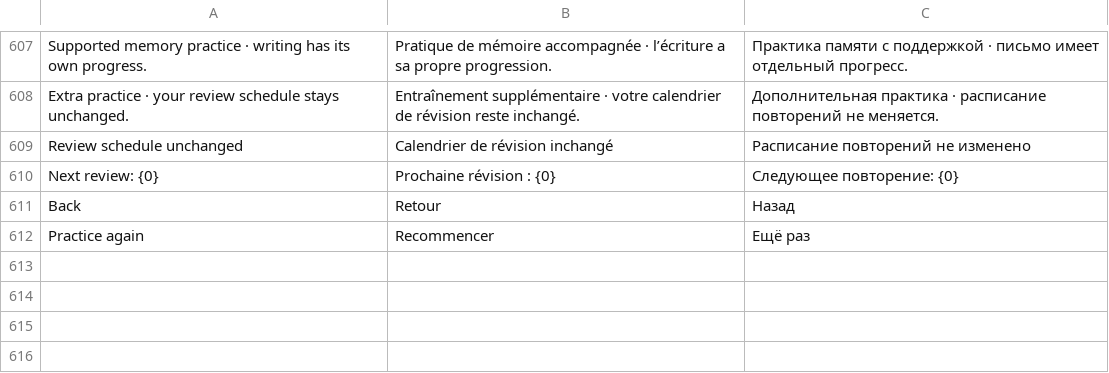
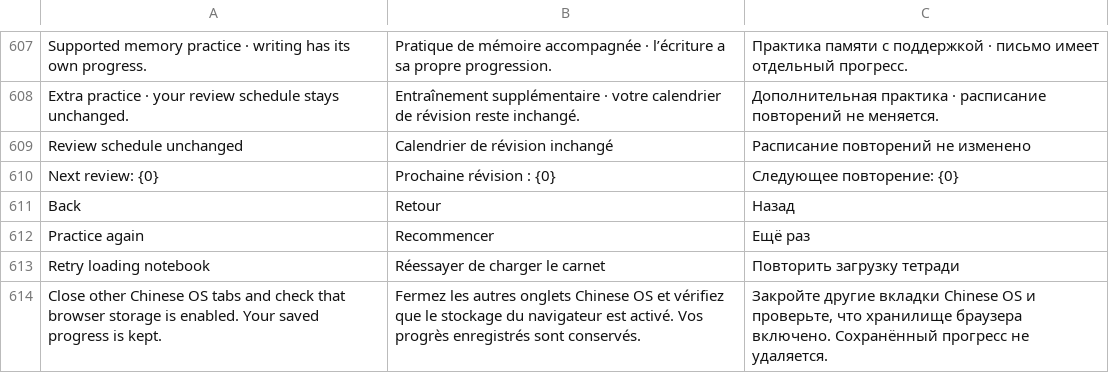
Before and after one commit to gizmuf/chinese-learning-os, a TSV file: data/ui-translations.tsv, drawn as a sheet; only a part is shown, gaps mark what is left out; the diff names each change by its address in the sheet, - before the commit and + after, or states it on an @@ line.

```diff
--- a/data/ui-translations.tsv
+++ b/data/ui-translations.tsv
+row 613: Retry loading notebook | Réessayer de charger le carnet | Повторить загрузку тетради
+row 614: Close other Chinese OS tabs and check that browser storage is enabled. Your saved progress is kept. | Fermez les autres onglets Chinese OS et vérifiez que le stockage du navigateur est activé. Vos progrès enregistrés sont conservés. | Закройте другие вкладки Chinese OS и проверьте, что хранилище браузера включено. Сохранённый прогресс не удаляется.
```
Also changed, not shown: 7 other files.
